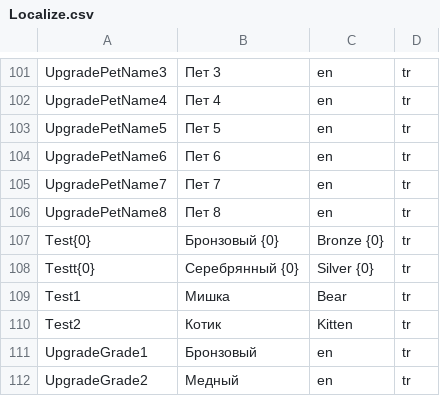
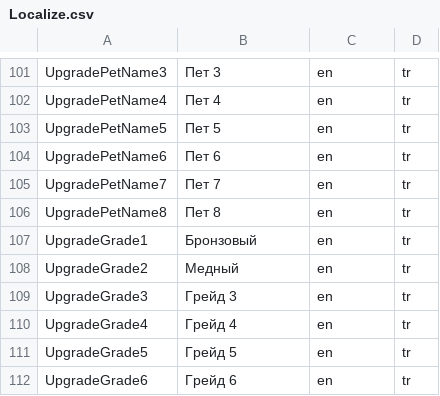
Before and after one commit to Raijin47/Clicker3D, a CSV file: Assets/_Source/Resources/Localization/Localize.csv, drawn as a sheet; only a part is shown, gaps mark what is left out; the shorter side is filled out with more unchanged rows; the diff names each change by its address in the sheet, - before the commit and + after, or states it on an @@ line.

Commit message:
edq332

```diff
--- a/Assets/_Source/Resources/Localization/Localize.csv
+++ b/Assets/_Source/Resources/Localization/Localize.csv
-row 107: Test{0} | Бронзовый {0} | Bronze {0} | tr
-row 108: Testt{0} | Серебрянный {0} | Silver {0} | tr
-row 109: Test1 | Мишка | Bear | tr
-row 110: Test2 | Котик | Kitten | tr
```
